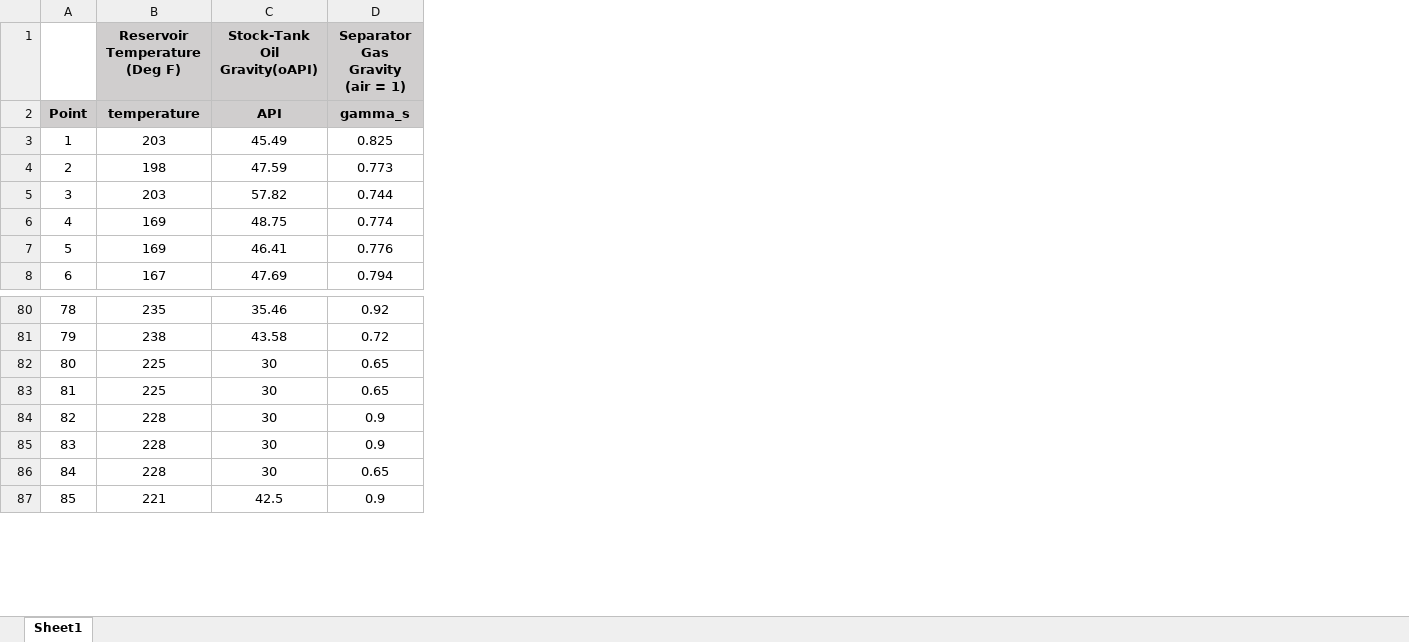
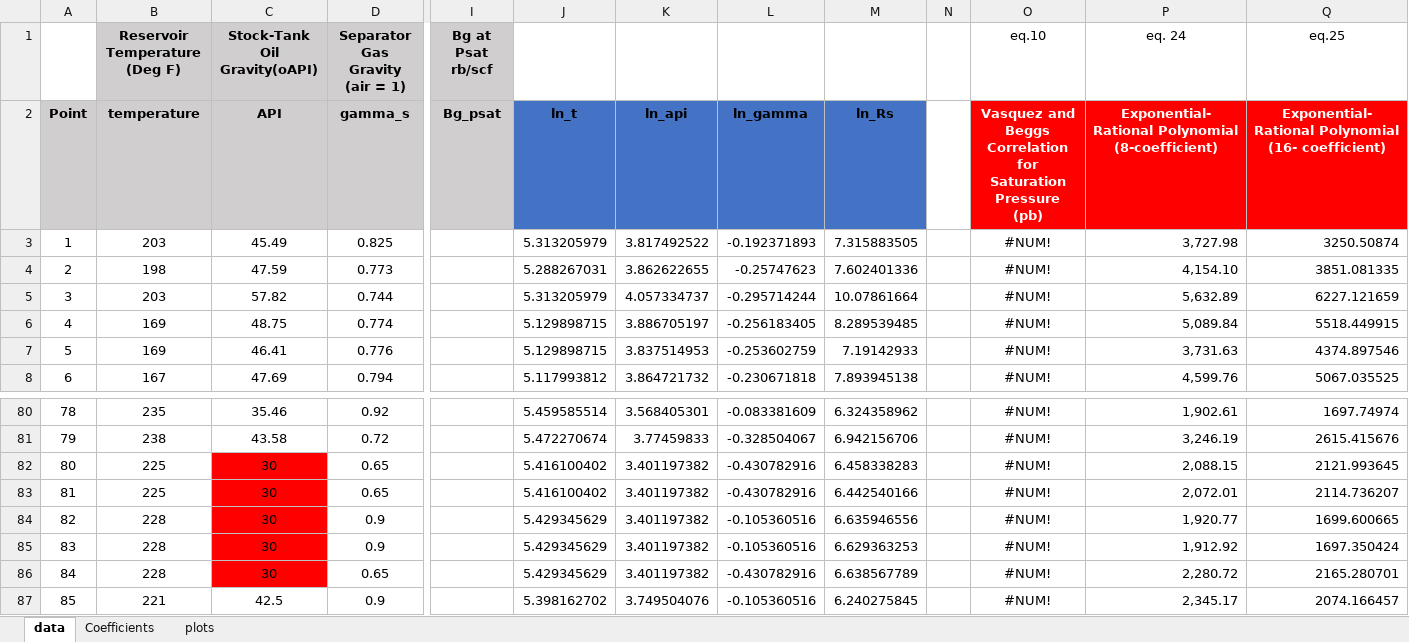
Before and after one commit to mdallaquaXOM/HGOR, an Excel workbook: data/PVT_paper.xlsx, sheet data, drawn as a sheet; only a part is shown, gaps mark what is left out; values as stored, in another font and other column widths than the file's, no borders; the diff names each change by its address in the sheet, - before the commit and + after, or states it on an @@ line.

```diff
--- a/data/PVT_paper.xlsx (sheet data)
+++ b/data/PVT_paper.xlsx (sheet data)
-sheet tab: Sheet1
+sheet tab: data
+sheet tab: Coefficients
+sheet tab: plots
+column I (Bg at Psat rb/scf), row 2: Bg_psat
+column J, rows 2-8: ln_t | 5.313205979 | 5.288267031 | 5.313205979 | 5.129898715 | 5.129898715 | 5.117993812; rows 80-87: 5.459585514 | 5.472270674 | 5.416100402 | 5.416100402 | 5.429345629 | 5.429345629 | 5.429345629 | 5.398162702
+column K, rows 2-8: ln_api | 3.817492522 | 3.862622655 | 4.057334737 | 3.886705197 | 3.837514953 | 3.864721732; rows 80-87: 3.568405301 | 3.77459833 | 3.401197382 | 3.401197382 | 3.401197382 | 3.401197382 | 3.401197382 | 3.749504076
+column L, rows 2-8: ln_gamma | -0.192371893 | -0.25747623 | -0.295714244 | -0.256183405 | -0.253602759 | -0.230671818; rows 80-87: -0.083381609 | -0.328504067 | -0.430782916 | -0.430782916 | -0.105360516 | -0.105360516 | -0.430782916 | -0.105360516
+column M, rows 2-8: ln_Rs | 7.315883505 | 7.602401336 | 10.07861664 | 8.289539485 | 7.19142933 | 7.893945138; rows 80-87: 6.324358962 | 6.942156706 | 6.458338283 | 6.442540166 | 6.635946556 | 6.629363253 | 6.638567789 | 6.240275845
+column N, empty
+column O (eq.10), rows 2-8: Vasquez and Beggs Correlation for Saturation Pressure (pb) | #NUM! | #NUM! | #NUM! | #NUM! | #NUM! | #NUM!; rows 80-87: all #NUM!
+column P (eq. 24), rows 2-8: Exponential-Rational Polynomial (8-coefficient) | 3,727.98 | 4,154.10 | 5,632.89 | 5,089.84 | 3,731.63 | 4,599.76; rows 80-87: 1,902.61 | 3,246.19 | 2,088.15 | 2,072.01 | 1,920.77 | 1,912.92 | 2,280.72 | 2,345.17
+column Q (eq.25), rows 2-8: Exponential-Rational Polynomial (16- coefficient) | 3250.50874 | 3851.081335 | 6227.121659 | 5518.449915 | 4374.897546 | 5067.035525; rows 80-87: 1697.74974 | 2615.415676 | 2121.993645 | 2114.736207 | 1699.600665 | 1697.350424 | 2165.280701 | 2074.166457
-C82:C86 fill: none
+C82:C86 fill: #FF0000
```
Also changed, not shown: charts or pictures, data/PVT Data_bck.xlsx, data/PVT_Data.xlsx, 16 other files.
